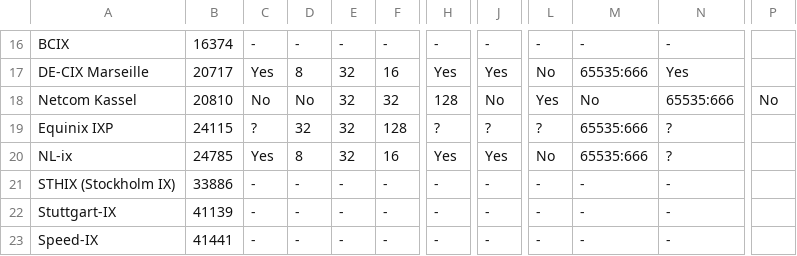
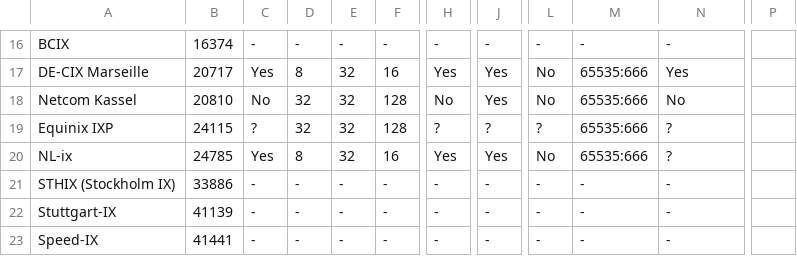
Before and after one commit to Remotely-Triggered-Black-Hole/rtbh, a CSV file: rtbh.csv, drawn as a sheet; only a part is shown, gaps mark what is left out; the diff names each change by its address in the sheet, - before the commit and + after, or states it on an @@ line.

Commit message:
Fix off by one column

```diff
--- a/rtbh.csv
+++ b/rtbh.csv
-D18: No
+D18: 32
-F18: 32
+F18: 128
-H18: 128
+H18: No
-J18: No
+J18: Yes
-L18: Yes
+L18: No
-M18: No
+M18: 65535:666
-N18: 65535:666
+N18: No
-P18: No
+P18: (empty)
```
